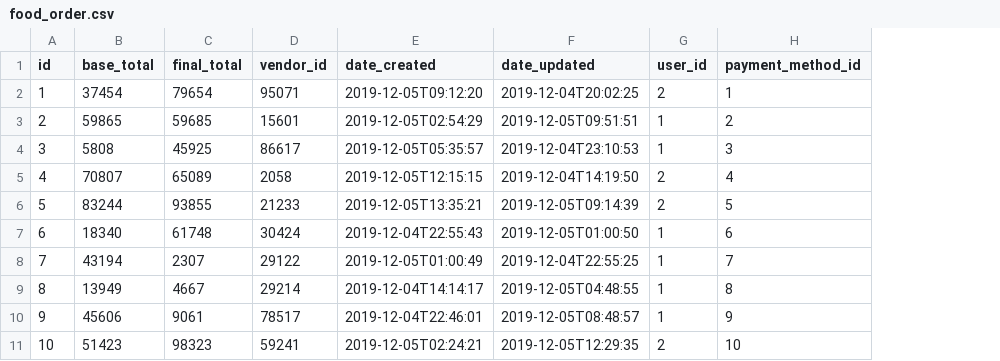
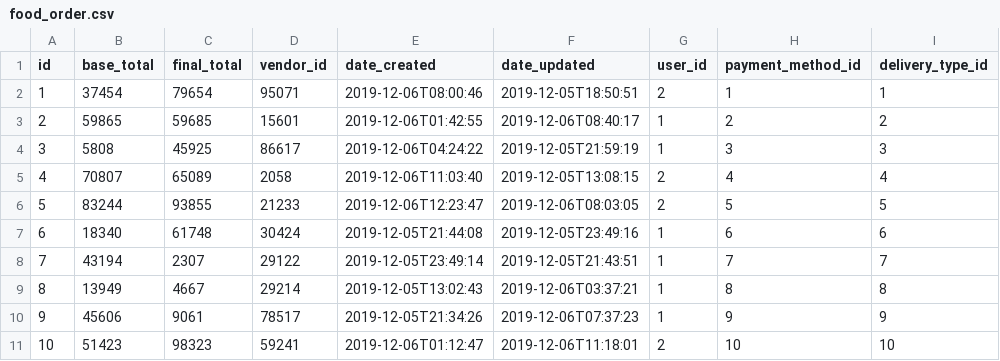
Before and after one commit to claretyoung20/FoodDeliverySystem, a CSV file: src/main/resources/config/liquibase/fake-data/food_order.csv, drawn as a sheet; the diff names each change by its address in the sheet, - before the commit and + after, or states it on an @@ line.

Commit message:
Display cart details on checkout page. Add delivery type entity.

```diff
--- a/src/main/resources/config/liquibase/fake-data/food_order.csv
+++ b/src/main/resources/config/liquibase/fake-data/food_order.csv
+column I (delivery_type_id), rows 2-11: 1 | 2 | 3 | 4 | 5 | 6 | 7 | 8 | 9 | 10
-E2 (date_created): 2019-12-05T09:12:20
+E2 (date_created): 2019-12-06T08:00:46
-F2 (date_updated): 2019-12-04T20:02:25
+F2 (date_updated): 2019-12-05T18:50:51
-E3 (date_created): 2019-12-05T02:54:29
+E3 (date_created): 2019-12-06T01:42:55
-F3 (date_updated): 2019-12-05T09:51:51
+F3 (date_updated): 2019-12-06T08:40:17
-E4 (date_created): 2019-12-05T05:35:57
+E4 (date_created): 2019-12-06T04:24:22
-F4 (date_updated): 2019-12-04T23:10:53
+F4 (date_updated): 2019-12-05T21:59:19
-E5 (date_created): 2019-12-05T12:15:15
+E5 (date_created): 2019-12-06T11:03:40
-F5 (date_updated): 2019-12-04T14:19:50
+F5 (date_updated): 2019-12-05T13:08:15
-E6 (date_created): 2019-12-05T13:35:21
+E6 (date_created): 2019-12-06T12:23:47
-F6 (date_updated): 2019-12-05T09:14:39
+F6 (date_updated): 2019-12-06T08:03:05
-E7 (date_created): 2019-12-04T22:55:43
+E7 (date_created): 2019-12-05T21:44:08
-F7 (date_updated): 2019-12-05T01:00:50
+F7 (date_updated): 2019-12-05T23:49:16
-E8 (date_created): 2019-12-05T01:00:49
+E8 (date_created): 2019-12-05T23:49:14
-F8 (date_updated): 2019-12-04T22:55:25
+F8 (date_updated): 2019-12-05T21:43:51
-E9 (date_created): 2019-12-04T14:14:17
+E9 (date_created): 2019-12-05T13:02:43
-F9 (date_updated): 2019-12-05T04:48:55
+F9 (date_updated): 2019-12-06T03:37:21
-E10 (date_created): 2019-12-04T22:46:01
+E10 (date_created): 2019-12-05T21:34:26
-F10 (date_updated): 2019-12-05T08:48:57
+F10 (date_updated): 2019-12-06T07:37:23
-E11 (date_created): 2019-12-05T02:24:21
+E11 (date_created): 2019-12-06T01:12:47
-F11 (date_updated): 2019-12-05T12:29:35
+F11 (date_updated): 2019-12-06T11:18:01
```
Also changed, not shown: 22 other files.
